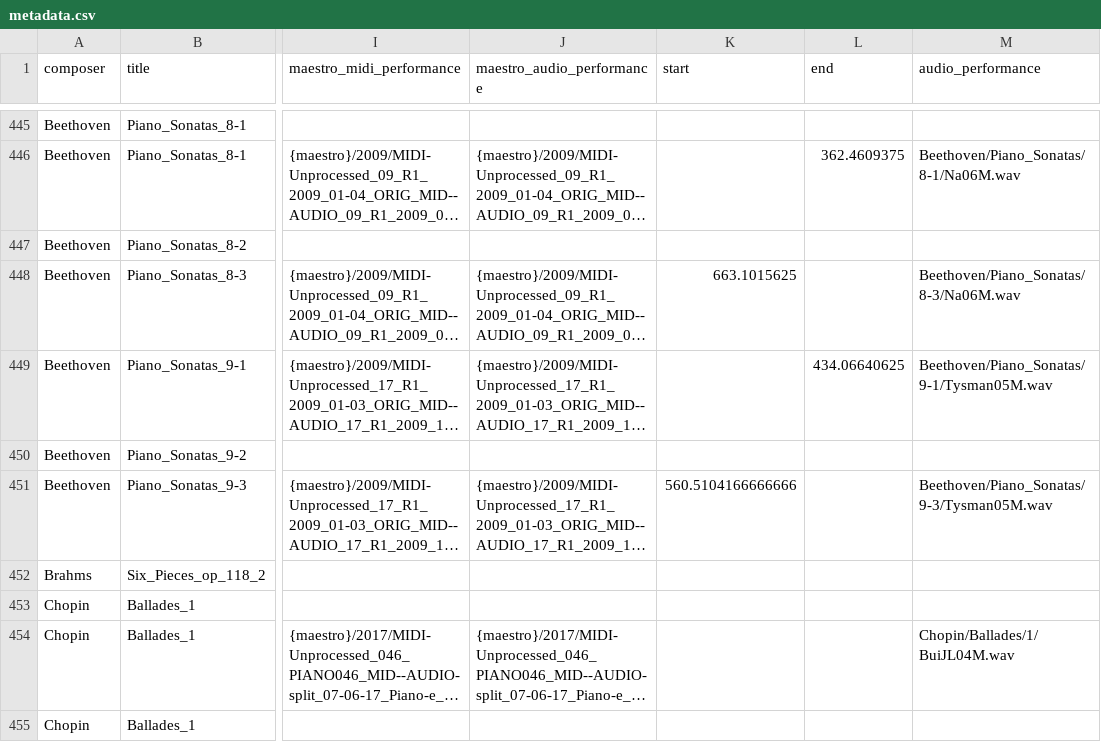
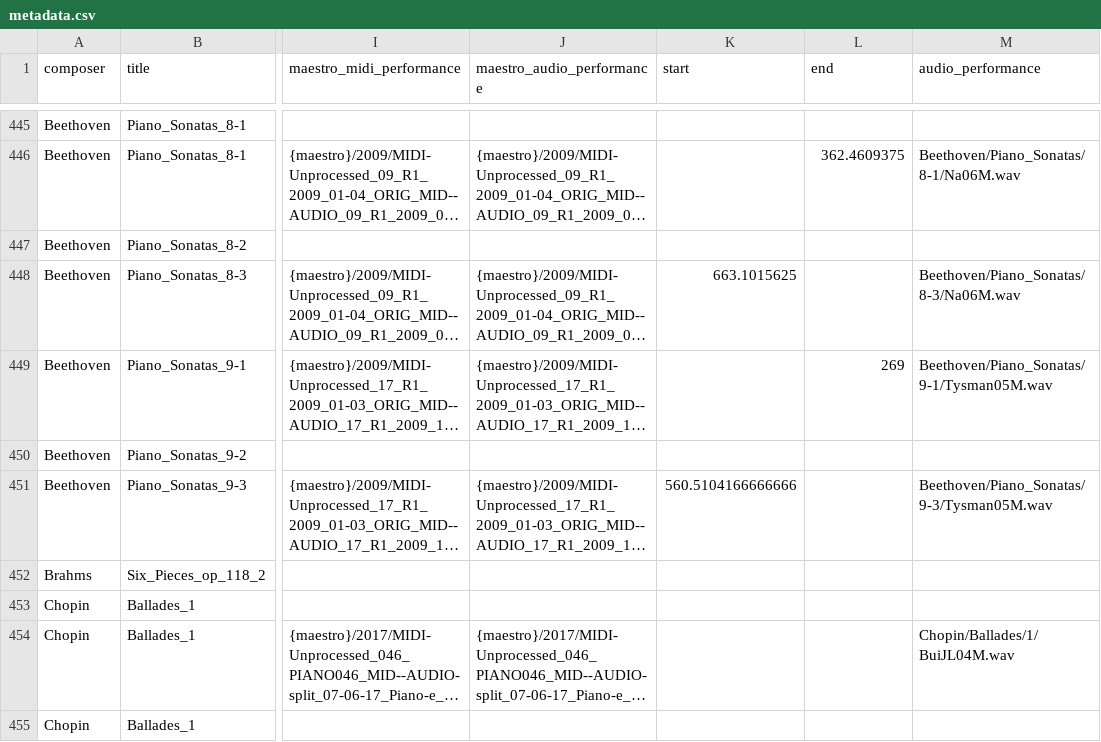
Before and after one commit to fosfrancesco/asap-dataset, a CSV file: metadata.csv, drawn as a sheet; only a part is shown, gaps mark what is left out; long unchanged cells end in …; the diff names each change by its address in the sheet, - before the commit and + after, or states it on an @@ line.

```diff
--- a/metadata.csv
+++ b/metadata.csv
-L449 (end): 434.06640625
+L449 (end): 269
```
Also changed, not shown: 1 other file.
